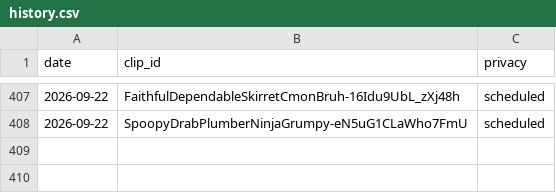
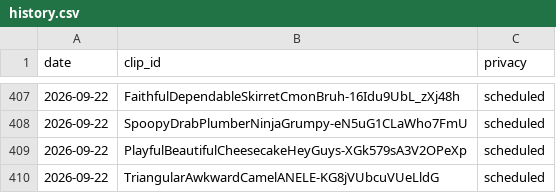
Before and after one commit to chat94534-oss/clip-autoposter, a CSV file: logs/history.csv, drawn as a sheet; only a part is shown, gaps mark what is left out.

```diff
--- a/logs/history.csv
+++ b/logs/history.csv
@@ -408 +408,3 @@ date,clip_id,privacy
 2026-09-22,SpoopyDrabPlumberNinjaGrumpy-eN5uG1CLaWho7FmU,scheduled
+2026-09-22,PlayfulBeautifulCheesecakeHeyGuys-XGk579sA3V2OPeXp,scheduled
+2026-09-22,TriangularAwkwardCamelANELE-KG8jVUbcuVUeLldG,scheduled
```
Also changed, not shown: 1 other file.
